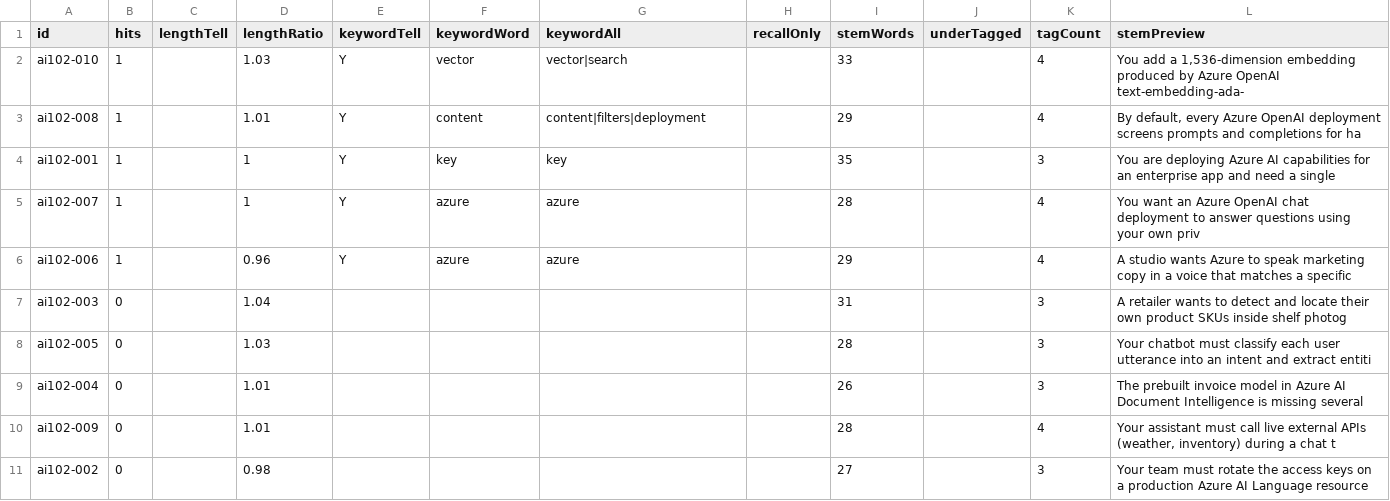
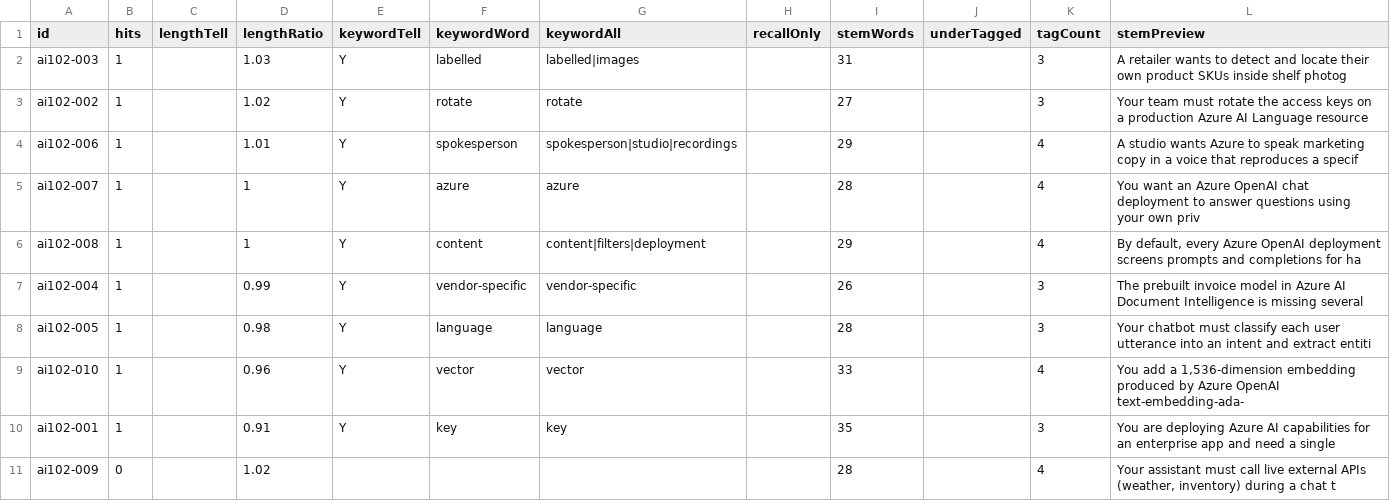
Before and after one commit to daitenkutarojurai-ai/itcertifweb, a CSV file: audits/questions/ai-102.csv, drawn as a sheet.

```diff
--- a/audits/questions/ai-102.csv
+++ b/audits/questions/ai-102.csv
@@ -1,11 +1,11 @@
 id,hits,lengthTell,lengthRatio,keywordTell,keywordWord,keywordAll,recallOnly,stemWords,underTagged,tagCount,stemPreview
-"ai102-010","1","","1.03","Y","vector","vector|search","","33","","4","You add a 1,536-dimension embedding produced by Azure OpenAI text-embedding-ada-"
-"ai102-008","1","","1.01","Y","content","content|filters|deployment","","29","","4","By default, every Azure OpenAI deployment screens prompts and completions for ha"
-"ai102-001","1","","1","Y","key","key","","35","","3","You are deploying Azure AI capabilities for an enterprise app and need a single "
+"ai102-003","1","","1.03","Y","labelled","labelled|images","","31","","3","A retailer wants to detect and locate their own product SKUs inside shelf photog"
+"ai102-002","1","","1.02","Y","rotate","rotate","","27","","3","Your team must rotate the access keys on a production Azure AI Language resource"
+"ai102-006","1","","1.01","Y","spokesperson","spokesperson|studio|recordings","","29","","4","A studio wants Azure to speak marketing copy in a voice that reproduces a specif"
 "ai102-007","1","","1","Y","azure","azure","","28","","4","You want an Azure OpenAI chat deployment to answer questions using your own priv"
-"ai102-006","1","","0.96","Y","azure","azure","","29","","4","A studio wants Azure to speak marketing copy in a voice that matches a specific "
-"ai102-003","0","","1.04","","","","","31","","3","A retailer wants to detect and locate their own product SKUs inside shelf photog"
-"ai102-005","0","","1.03","","","","","28","","3","Your chatbot must classify each user utterance into an intent and extract entiti"
-"ai102-004","0","","1.01","","","","","26","","3","The prebuilt invoice model in Azure AI Document Intelligence is missing several "
-"ai102-009","0","","1.01","","","","","28","","4","Your assistant must call live external APIs (weather, inventory) during a chat t"
-"ai102-002","0","","0.98","","","","","27","","3","Your team must rotate the access keys on a production Azure AI Language resource"
+"ai102-008","1","","1","Y","content","content|filters|deployment","","29","","4","By default, every Azure OpenAI deployment screens prompts and completions for ha"
+"ai102-004","1","","0.99","Y","vendor-specific","vendor-specific","","26","","3","The prebuilt invoice model in Azure AI Document Intelligence is missing several "
+"ai102-005","1","","0.98","Y","language","language","","28","","3","Your chatbot must classify each user utterance into an intent and extract entiti"
+"ai102-010","1","","0.96","Y","vector","vector","","33","","4","You add a 1,536-dimension embedding produced by Azure OpenAI text-embedding-ada-"
+"ai102-001","1","","0.91","Y","key","key","","35","","3","You are deploying Azure AI capabilities for an enterprise app and need a single "
+"ai102-009","0","","1.02","","","","","28","","4","Your assistant must call live external APIs (weather, inventory) during a chat t"
```
Also changed, not shown: audits/questions/aws-dop-c02.csv, audits/questions/aws-soa-c02.csv, 14 other files.
